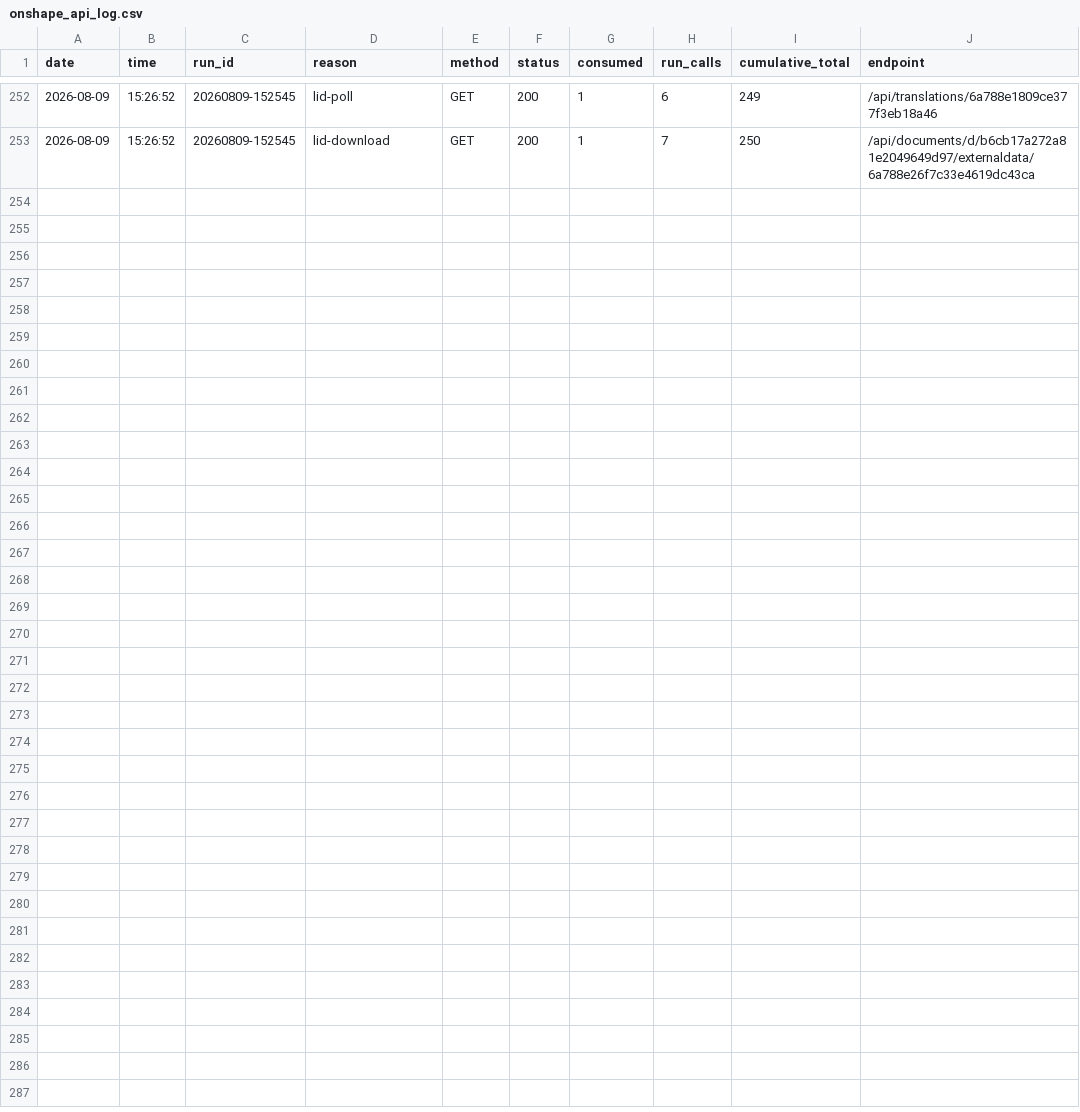
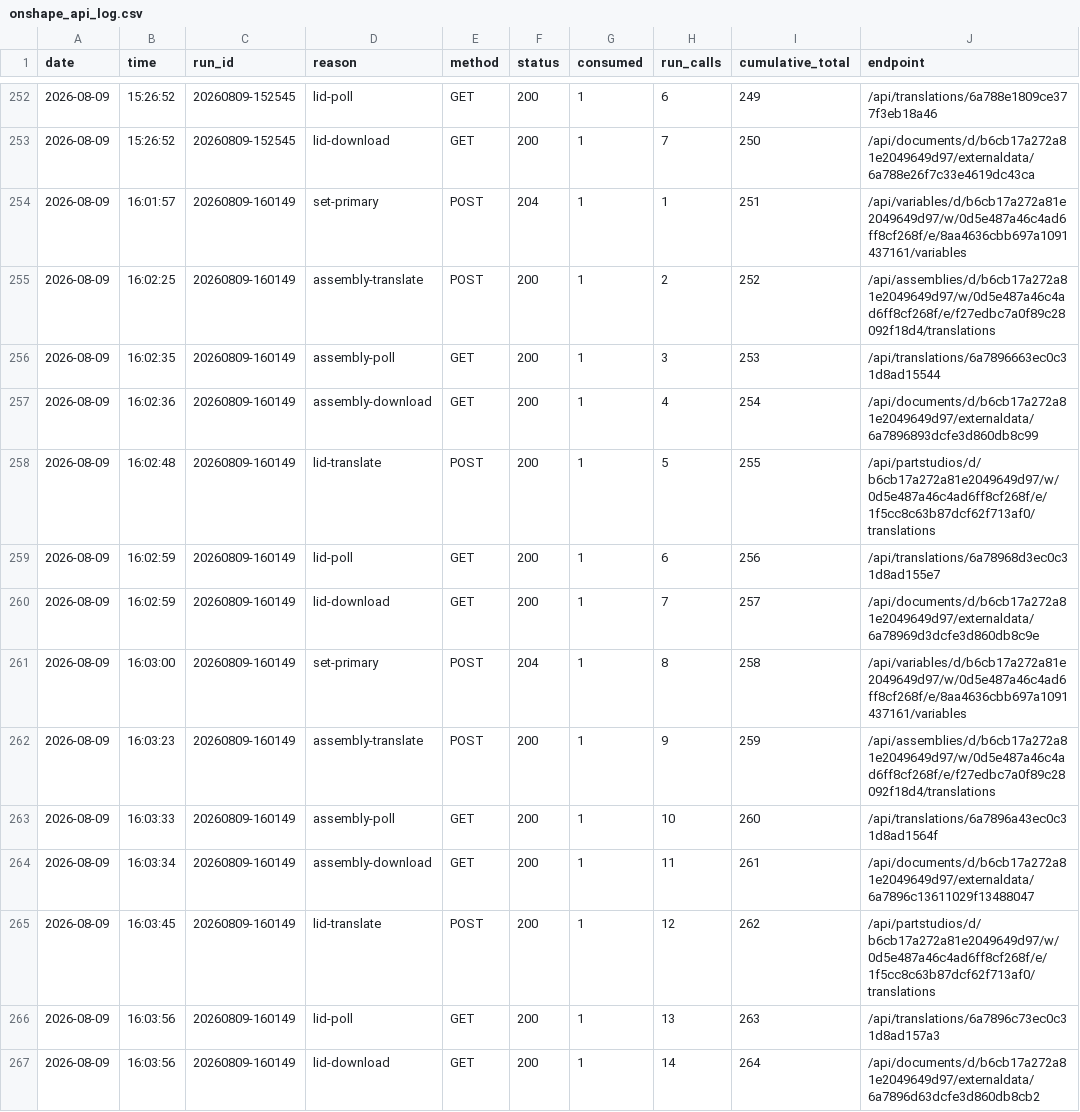
Before and after one commit to amertner/cardcascade, a CSV file: automation/onshape_api_log.csv, drawn as a sheet; only a part is shown, gaps mark what is left out.

```diff
--- a/automation/onshape_api_log.csv
+++ b/automation/onshape_api_log.csv
@@ -253 +253,15 @@ date,time,run_id,reason,method,status,consumed,run_calls,cumulative_total,endpoi
 2026-08-09,15:26:52,20260809-152545,lid-download,GET,200,1,7,250,/api/documents/d/b6cb17a272a81e2049649d97/externaldata/6a788e26f7c33e4619dc43ca
+2026-08-09,16:01:57,20260809-160149,set-primary,POST,204,1,1,251,/api/variables/d/b6cb17a272a81e2049649d97/w/0d5e487a46c4ad6ff8cf268f/e/8aa4636cbb697a1091437161/variables
+2026-08-09,16:02:25,20260809-160149,assembly-translate,POST,200,1,2,252,/api/assemblies/d/b6cb17a272a81e2049649d97/w/0d5e487a46c4ad6ff8cf268f/e/f27edbc7a0f89c28092f18d4/translations
+2026-08-09,16:02:35,20260809-160149,assembly-poll,GET,200,1,3,253,/api/translations/6a7896663ec0c31d8ad15544
+2026-08-09,16:02:36,20260809-160149,assembly-download,GET,200,1,4,254,/api/documents/d/b6cb17a272a81e2049649d97/externaldata/6a7896893dcfe3d860db8c99
+2026-08-09,16:02:48,20260809-160149,lid-translate,POST,200,1,5,255,/api/partstudios/d/b6cb17a272a81e2049649d97/w/0d5e487a46c4ad6ff8cf268f/e/1f5cc8c63b87dcf62f713af0/translations
+2026-08-09,16:02:59,20260809-160149,lid-poll,GET,200,1,6,256,/api/translations/6a78968d3ec0c31d8ad155e7
+2026-08-09,16:02:59,20260809-160149,lid-download,GET,200,1,7,257,/api/documents/d/b6cb17a272a81e2049649d97/externaldata/6a78969d3dcfe3d860db8c9e
+2026-08-09,16:03:00,20260809-160149,set-primary,POST,204,1,8,258,/api/variables/d/b6cb17a272a81e2049649d97/w/0d5e487a46c4ad6ff8cf268f/e/8aa4636cbb697a1091437161/variables
+2026-08-09,16:03:23,20260809-160149,assembly-translate,POST,200,1,9,259,/api/assemblies/d/b6cb17a272a81e2049649d97/w/0d5e487a46c4ad6ff8cf268f/e/f27edbc7a0f89c28092f18d4/translations
+2026-08-09,16:03:33,20260809-160149,assembly-poll,GET,200,1,10,260,/api/translations/6a7896a43ec0c31d8ad1564f
+2026-08-09,16:03:34,20260809-160149,assembly-download,GET,200,1,11,261,/api/documents/d/b6cb17a272a81e2049649d97/externaldata/6a7896c13611029f13488047
+2026-08-09,16:03:45,20260809-160149,lid-translate,POST,200,1,12,262,/api/partstudios/d/b6cb17a272a81e2049649d97/w/0d5e487a46c4ad6ff8cf268f/e/1f5cc8c63b87dcf62f713af0/translations
+2026-08-09,16:03:56,20260809-160149,lid-poll,GET,200,1,13,263,/api/translations/6a7896c73ec0c31d8ad157a3
+2026-08-09,16:03:56,20260809-160149,lid-download,GET,200,1,14,264,/api/documents/d/b6cb17a272a81e2049649d97/externaldata/6a7896d63dcfe3d860db8cb2
```
Also changed, not shown: automation/state/Dominion.csv, 8 other files.
